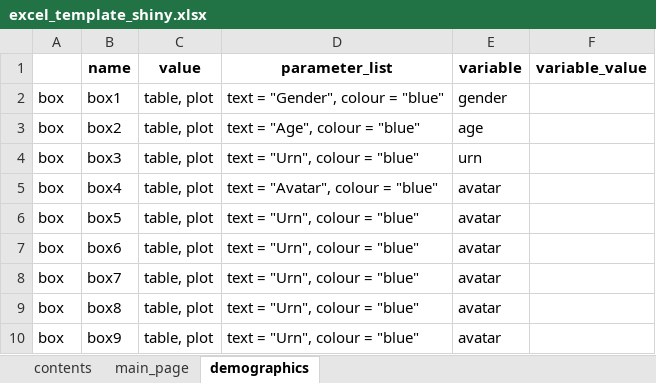
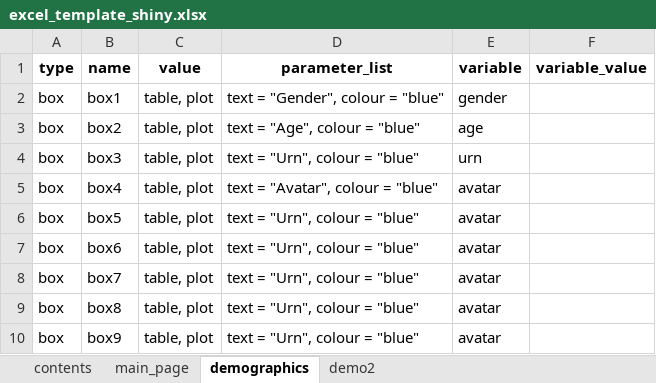
Before and after one commit to IDEMSInternational/ExcelToShiny, an Excel workbook: excel_template_shiny.xlsx, sheet demographics, drawn as a sheet; values as stored, in another font and other column widths than the file's, no borders; the diff names each change by its address in the sheet, - before the commit and + after, or states it on an @@ line.

Commit message:
working for multiple "display" sheets

```diff
--- a/excel_template_shiny.xlsx (sheet demographics)
+++ b/excel_template_shiny.xlsx (sheet demographics)
+sheet tab: demo2
-A1: (empty)
+A1: type
```
Also changed, not shown: sheet contents, 3 other files.
